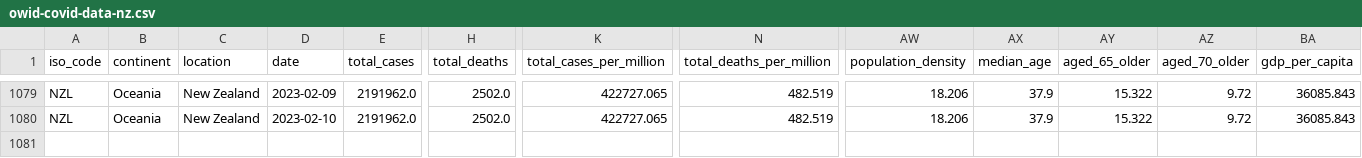
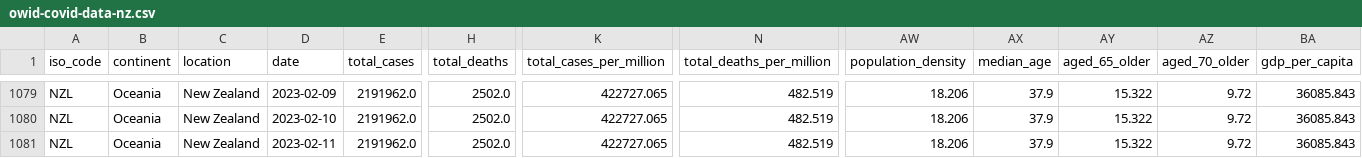
Before and after one commit to Staz/nz-covid19-data, a CSV file: data/owid/owid-covid-data-nz.csv, drawn as a sheet; only a part is shown, gaps mark what is left out; rows hold the shown columns only; the diff names each change by its address in the sheet, - before the commit and + after, or states it on an @@ line.

Commit message:
Flat: latest data (2023-02-13T00:45:10.232Z) {   "date": "2023-02-13T00:45:10.232Z",   "files": [     {       "name": "data/owid/owid-covid-data-nz.csv",       "deltaBytes": 201,       "source": "https://covid.ourworldindata.org/data/owid-covid-data.csv"     }   ] }

```diff
--- a/data/owid/owid-covid-data-nz.csv
+++ b/data/owid/owid-covid-data-nz.csv
+row 1081: NZL | Oceania | New Zealand | 2023-02-11 | 2191962.0 | 2502.0 | 422727.065 | 482.519 | 18.206 | 37.9 | 15.322 | 9.72 | 36085.843
```
